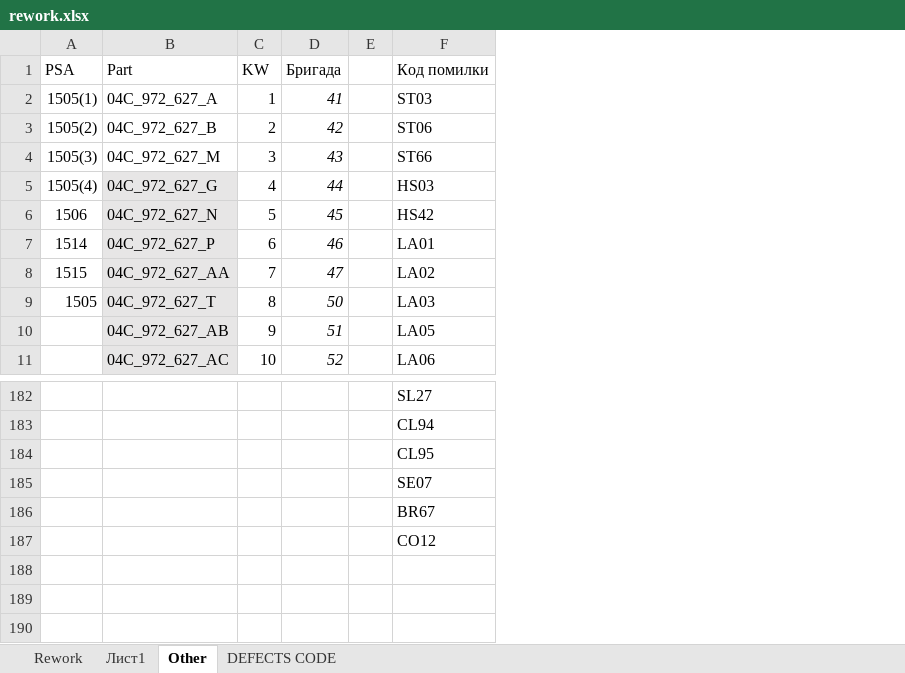
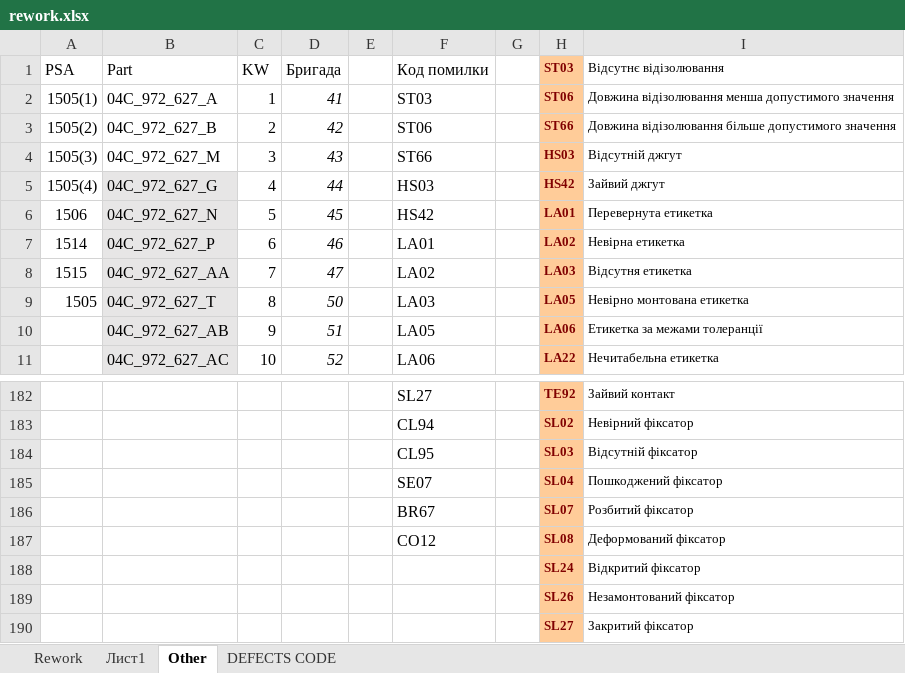
Before and after one commit to nos373737/rework, an Excel workbook: rework.xlsx, sheet Other, drawn as a sheet; only a part is shown, gaps mark what is left out; values as stored, in another font and other column widths than the file's, no borders; table styles not drawn; the diff names each change by its address in the sheet, - before the commit and + after, or states it on an @@ line.

```diff
--- a/rework.xlsx (sheet Other)
+++ b/rework.xlsx (sheet Other)
+column G, empty
+column H (ST03), rows 2-11: ST06 | ST66 | HS03 | HS42 | LA01 | LA02 | LA03 | LA05 | LA06 | LA22; rows 182-187: TE92 | SL02 | SL03 | SL04 | SL07 | SL08
+column I (Відсутнє відізолювання), rows 2-11: Довжина відізолювання менша допустимого значення | Довжина відізолювання більше допустимого значення | Відсутній джгут | Зайвий джгут | Перевернута етикетка | Невірна етикетка | Відсутня етикетка | Невірно монтована етикетка | Етикетка за межами толеранції | Нечитабельна етикетка; rows 182-187: Зайвий контакт | Невірний фіксатор | Відсутній фіксатор | Пошкоджений фіксатор | Розбитий фіксатор | Деформований фіксатор
+row 188:  |  |  |  |  |  |  | SL24 | Відкритий фіксатор
+row 189:  |  |  |  |  |  |  | SL26 | Незамонтований фіксатор
+row 190:  |  |  |  |  |  |  | SL27 | Закритий фіксатор
```
Also changed, not shown: sheet Rework, sheet DEFECTS CODE, charts or pictures, 5 other files.
